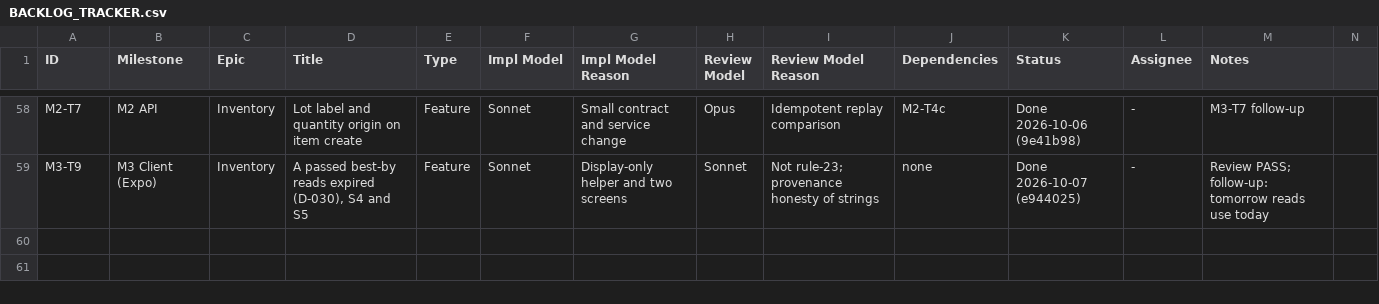
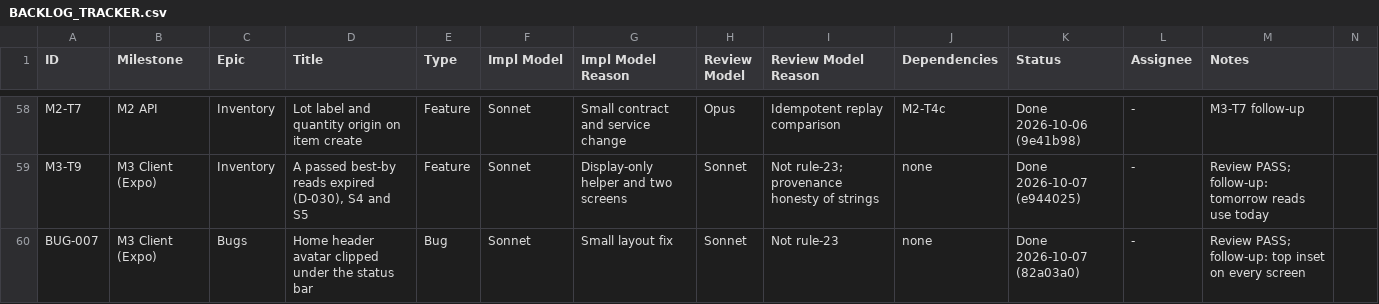
Before and after one commit to saengsawat/Smart-Kitchen, a CSV file: BACKLOG_TRACKER.csv, drawn as a sheet; only a part is shown, gaps mark what is left out; rows hold the shown columns only; the diff names each change by its address in the sheet, - before the commit and + after, or states it on an @@ line.

```diff
--- a/BACKLOG_TRACKER.csv
+++ b/BACKLOG_TRACKER.csv
+row 60: BUG-007 | M3 Client (Expo) | Bugs | Home header avatar clipped under the status bar | Bug | Sonnet | Small layout fix | Sonnet | Not rule-23 | none | Done 2026-10-07 (82a03a0) | - | Review PASS; follow-up: top inset on every screen
```
Also changed, not shown: 3 other files.
